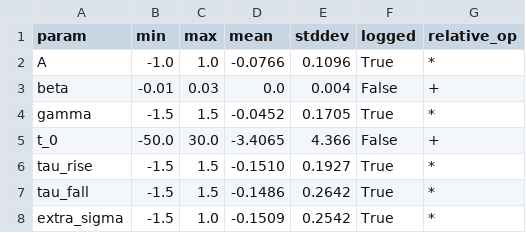
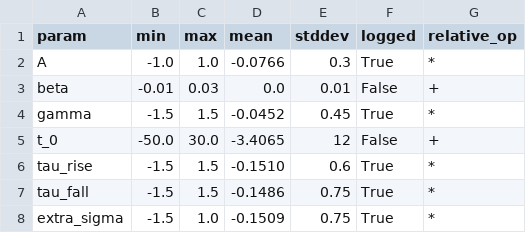
Before and after one commit to VTDA-Group/superphot-plus, a CSV file: src/superphot_plus/priors/priors_ZTF_g.csv, drawn as a sheet.

```diff
--- a/src/superphot_plus/priors/priors_ZTF_g.csv
+++ b/src/superphot_plus/priors/priors_ZTF_g.csv
@@ -1,8 +1,8 @@
 param,min,max,mean,stddev,logged,relative_op
-A,-1.0,1.0,-0.0766,0.1096,True,*
-beta,-0.01,0.03,0.0,0.004,False,+
-gamma,-1.5,1.5,-0.0452,0.1705,True,*
-t_0,-50.0,30.0,-3.4065,4.366,False,+
-tau_rise,-1.5,1.5,-0.1510,0.1927,True,*
-tau_fall,-1.5,1.5,-0.1486,0.2642,True,*
-extra_sigma,-1.5,1.0,-0.1509,0.2542,True,*
+A,-1.0,1.0,-0.0766,0.3,True,*
+beta,-0.01,0.03,0.0,0.01,False,+
+gamma,-1.5,1.5,-0.0452,0.45,True,*
+t_0,-50.0,30.0,-3.4065,12,False,+
+tau_rise,-1.5,1.5,-0.1510,0.6,True,*
+tau_fall,-1.5,1.5,-0.1486,0.75,True,*
+extra_sigma,-1.5,1.0,-0.1509,0.75,True,*
```
Also changed, not shown: src/superphot_plus/priors/priors_ZTF_r.csv, 26 other files.
